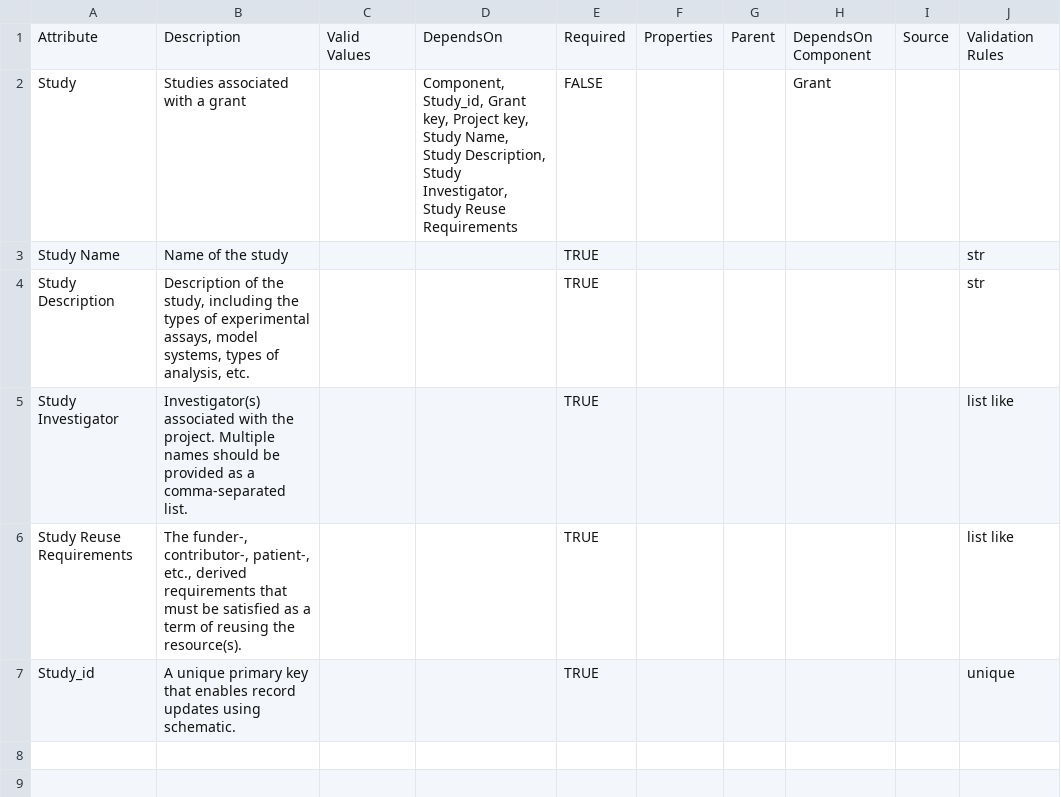
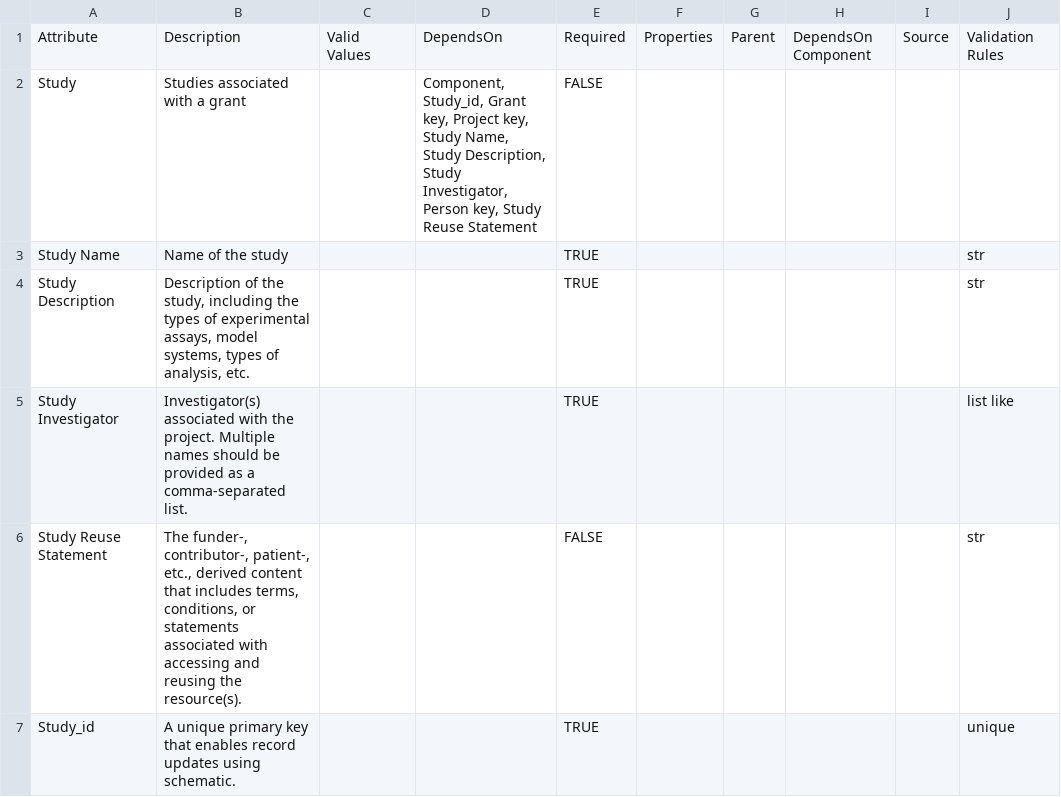
Before and after one commit to mc2-center/data-models, a CSV file: modules/study/annotationProperty.csv, drawn as a sheet.

Commit message:
Add a basic Study metadata model

```diff
--- a/modules/study/annotationProperty.csv
+++ b/modules/study/annotationProperty.csv
@@ -1,3 +1,3 @@
 Attribute,Description,Valid Values,DependsOn,Required,Properties,Parent,DependsOn Component,Source,Validation Rules
-Study,Studies associated with a grant,,"Component, Study_id, Grant key, Project key, Study Name, Study Description, Study Investigator, Study Reuse Requirements",FALSE,,,Grant,,
+Study,Studies associated with a grant,,"Component, Study_id, Grant key, Project key, Study Name, Study Description, Study Investigator, Person key, Study Reuse Statement",FALSE,,,,,
 Study Name,Name of the study,,,TRUE,,,,,str
@@ -5,3 +5,3 @@ Study Description,"Description of the study, including the types of experimental
 Study Investigator,Investigator(s) associated with the project. Multiple names should be provided as a comma-separated list.,,,TRUE,,,,,list like
-Study Reuse Requirements,"The funder-, contributor-, patient-, etc., derived requirements that must be satisfied as a term of reusing the resource(s).",,,TRUE,,,,,list like
+Study Reuse Statement,"The funder-, contributor-, patient-, etc., derived content that includes terms, conditions, or statements associated with accessing and reusing the resource(s).",,,FALSE,,,,,str
 Study_id,A unique primary key that enables record updates using schematic.,,,TRUE,,,,,unique
```
